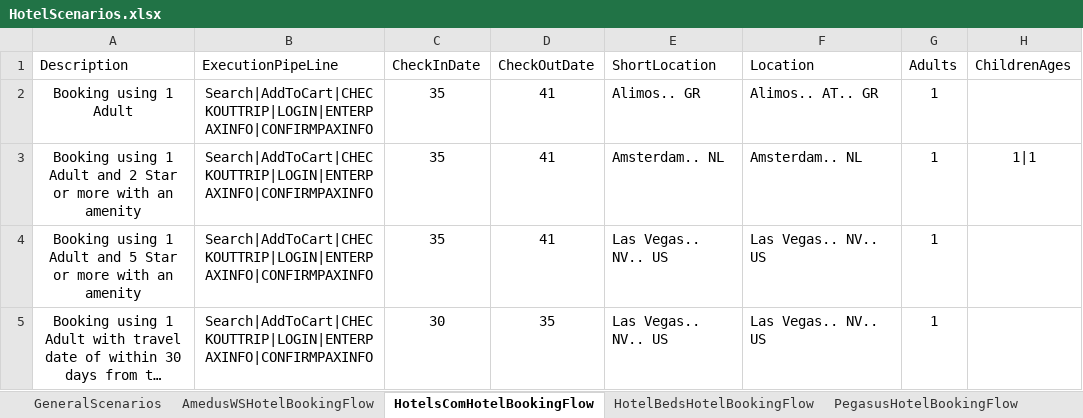
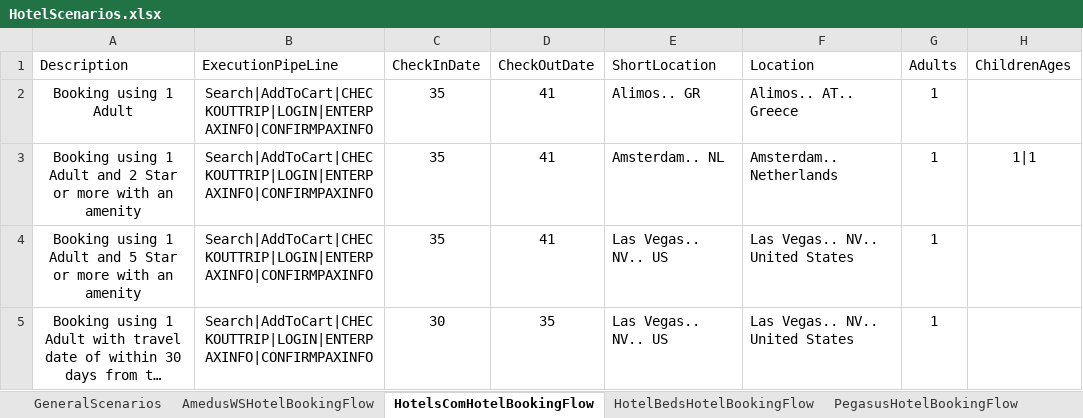
Before and after one commit to varun1308/rovia-automation, an Excel workbook: Rovia.UI.Automation.Tests/DataSheet/Hotel/HotelScenarios.xlsx, sheet HotelsComHotelBookingFlow, drawn as a sheet; only a part is shown; long unchanged cells end in …; values as stored, in another font and other column widths than the file's, no borders; table styles not drawn; the diff names each change by its address in the sheet, - before the commit and + after, or states it on an @@ line.

Commit message:
Changes done for Hotel,Car,Activity
1. Added PreQA Transforms for Rovia and Travel Site
2. Added PreQA TestSettings for Rovia and Travel Site
3. Added references of PreQA and Stage environment into Rovia Automation
Soultion.
4. Revised Data Sheets for Air_Amadeus, Air_Sabre, Car , Hotel and
Activity
5.  Added Jquery scripts in TestHelper

```diff
--- a/Rovia.UI.Automation.Tests/DataSheet/Hotel/HotelScenarios.xlsx (sheet HotelsComHotelBookingFlow)
+++ b/Rovia.UI.Automation.Tests/DataSheet/Hotel/HotelScenarios.xlsx (sheet HotelsComHotelBookingFlow)
-F2 (Location): Alimos.. AT.. GR
+F2 (Location): Alimos.. AT.. Greece
-F3 (Location): Amsterdam.. NL
+F3 (Location): Amsterdam.. Netherlands
-F4:F5 (Location): Las Vegas.. NV.. US
+F4:F5 (Location): Las Vegas.. NV.. United States
```
Also changed, not shown: sheet PriceLineV3HotelBookingFlow, sheet PegasusHotelBookingFlow, sheet HotelBedsHotelBookingFlow, sheet PegasussplHotelBookingFlow, sheet TuricoTGSHotelBookingFlow, sheet AmedusWSHotelBookingFlow, Rovia.UI.Automation.Tests/DataSheet/Air/Air_Amadeus.xlsx, Rovia.UI.Automation.Tests/DataSheet/Air/Air_Sabre.xlsx, 27 other files.
